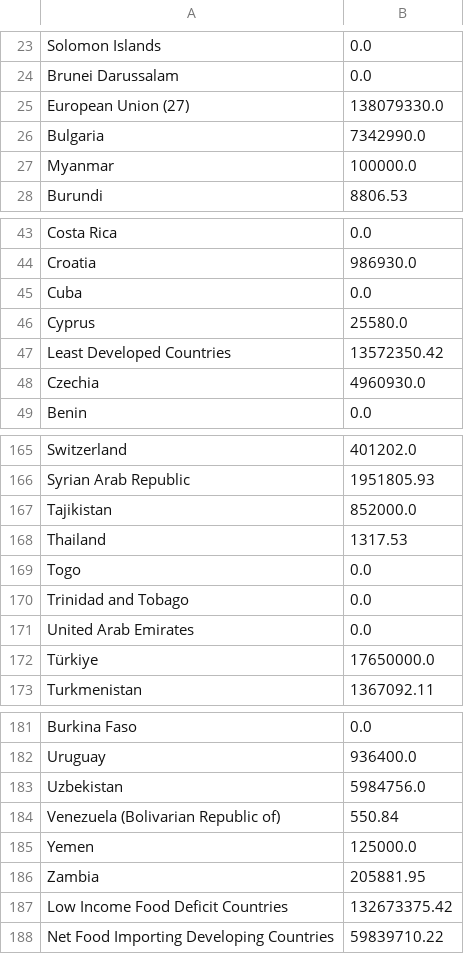
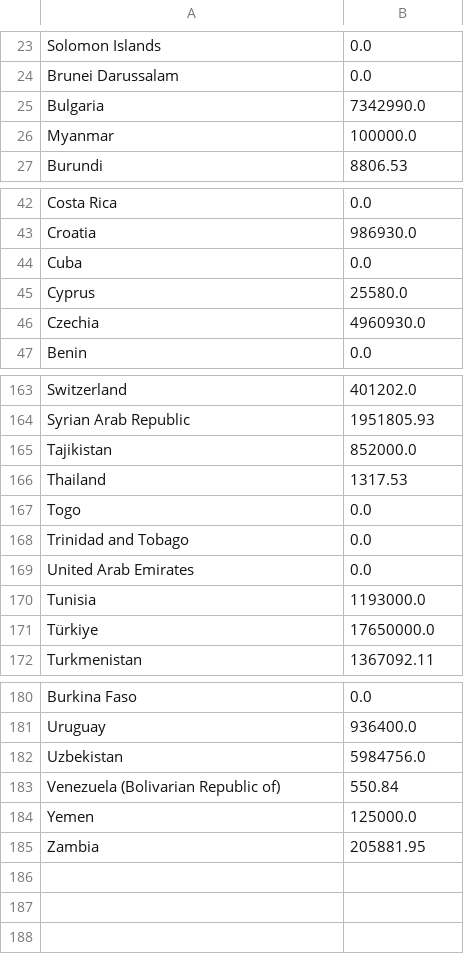
Before and after one commit to lukaszgajewski/pytradeshifts, a CSV file: data/preprocessed_data/Wheat_Y2021_Global_production.csv, drawn as a sheet; only a part is shown, gaps mark what is left out.

```diff
--- a/data/preprocessed_data/Wheat_Y2021_Global_production.csv
+++ b/data/preprocessed_data/Wheat_Y2021_Global_production.csv
@@ -24,3 +24,2 @@ Solomon Islands,0.0
 Brunei Darussalam,0.0
-European Union (27),138079330.0
 Bulgaria,7342990.0
@@ -46,3 +45,2 @@ Cuba,0.0
 Cyprus,25580.0
-Least Developed Countries,13572350.42
 Czechia,4960930.0
@@ -171,2 +169,3 @@ Trinidad and Tobago,0.0
 United Arab Emirates,0.0
+Tunisia,1193000.0
 Türkiye,17650000.0
@@ -186,3 +185 @@ Yemen,125000.0
 Zambia,205881.95
-Low Income Food Deficit Countries,132673375.42
-Net Food Importing Developing Countries,59839710.22
```
Also changed, not shown: data/preprocessed_data/Maize_Y2021_Global_production.csv, data/preprocessed_data/Maize_Y2021_Global_trade.csv, 5 other files.
